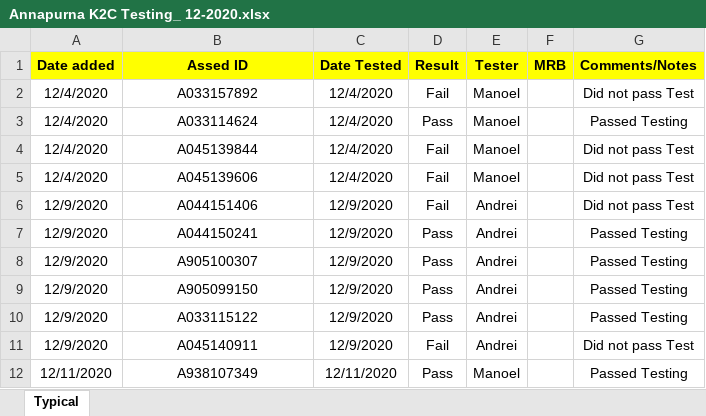
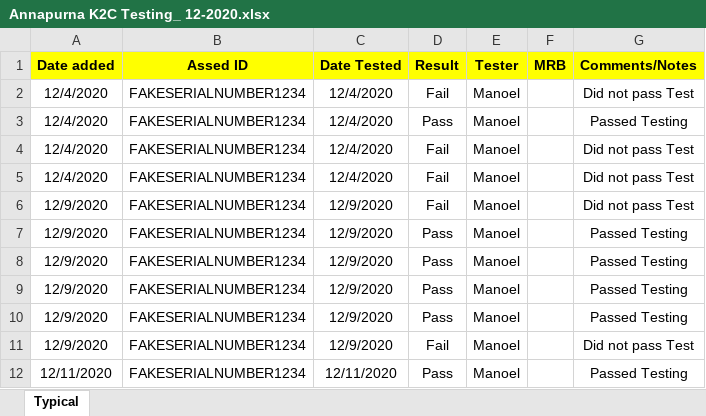
Before and after one commit to manoellvitor/tests-tracking, an Excel workbook: filesForTest/K2C/Annapurna K2C Testing_ 12-2020.xlsx, sheet Typical, drawn as a sheet; values as stored, in another font and other column widths than the file's, no borders; conditional formats not drawn; the diff names each change by its address in the sheet, - before the commit and + after, or states it on an @@ line.

```diff
--- a/filesForTest/K2C/Annapurna K2C Testing_ 12-2020.xlsx (sheet Typical)
+++ b/filesForTest/K2C/Annapurna K2C Testing_ 12-2020.xlsx (sheet Typical)
-B2 (Assed ID): A033157892
+B2 (Assed ID): FAKESERIALNUMBER1234
-B3 (Assed ID): A033114624
+B3 (Assed ID): FAKESERIALNUMBER1234
-B4 (Assed ID): A045139844
+B4 (Assed ID): FAKESERIALNUMBER1234
-B5 (Assed ID): A045139606
+B5 (Assed ID): FAKESERIALNUMBER1234
-B6 (Assed ID): A044151406
+B6 (Assed ID): FAKESERIALNUMBER1234
-E6:E11 (Tester): Andrei
+E6:E11 (Tester): Manoel
-B7 (Assed ID): A044150241
+B7 (Assed ID): FAKESERIALNUMBER1234
-B8 (Assed ID): A905100307
+B8 (Assed ID): FAKESERIALNUMBER1234
-B9 (Assed ID): A905099150
+B9 (Assed ID): FAKESERIALNUMBER1234
-B10 (Assed ID): A033115122
+B10 (Assed ID): FAKESERIALNUMBER1234
-B11 (Assed ID): A045140911
+B11 (Assed ID): FAKESERIALNUMBER1234
-B12 (Assed ID): A938107349
+B12 (Assed ID): FAKESERIALNUMBER1234
```
Also changed, not shown: filesForTest/DIMM/DIMMs testing December.xlsx, filesForTest/K2T/Annapurna K2T Testing_ 11-2020.xlsx, 3 other files.
